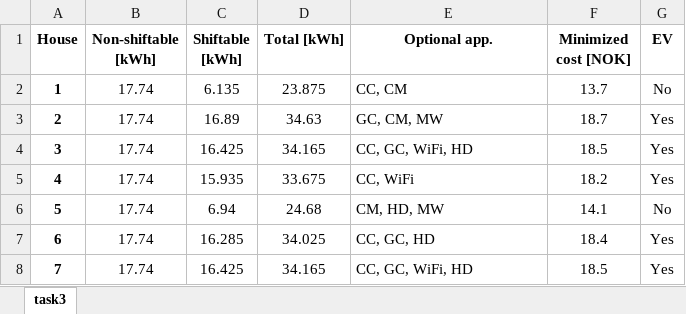
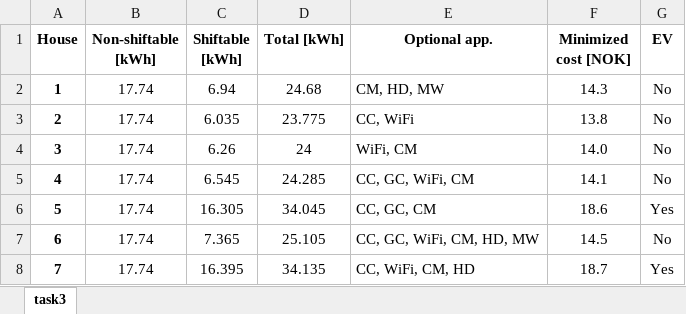
Before and after one commit to kristinaothelia/IN5410, an Excel workbook: Assignment_1/result_table.xlsx, sheet task3, drawn as a sheet; only a part is shown; values as stored, in another font and other column widths than the file's, no borders; conditional formats not drawn; the diff covers the shown part only; the diff names each change by its address in the sheet, - before the commit and + after, or states it on an @@ line.

```diff
--- a/Assignment_1/result_table.xlsx (sheet task3)
+++ b/Assignment_1/result_table.xlsx (sheet task3)
-C2 (Shiftable [kWh]): 6.135
+C2 (Shiftable [kWh]): 6.94
-D2 (Total [kWh]): 23.875
+D2 (Total [kWh]): 24.68
-E2 (Optional app.): CC, CM
+E2 (Optional app.): CM, HD, MW
-F2 (Minimized cost [NOK]): 13.7
+F2 (Minimized cost [NOK]): 14.3
-C3 (Shiftable [kWh]): 16.89
+C3 (Shiftable [kWh]): 6.035
-D3 (Total [kWh]): 34.63
+D3 (Total [kWh]): 23.775
-E3 (Optional app.): GC, CM, MW
+E3 (Optional app.): CC, WiFi
-F3 (Minimized cost [NOK]): 18.7
+F3 (Minimized cost [NOK]): 13.8
-G3:G5 (EV): Yes
+G3:G5 (EV): No
-C4 (Shiftable [kWh]): 16.425
+C4 (Shiftable [kWh]): 6.26
-D4 (Total [kWh]): 34.165
+D4 (Total [kWh]): 24
-E4 (Optional app.): CC, GC, WiFi, HD
+E4 (Optional app.): WiFi, CM
-F4 (Minimized cost [NOK]): 18.5
+F4 (Minimized cost [NOK]): 14.0
-C5 (Shiftable [kWh]): 15.935
+C5 (Shiftable [kWh]): 6.545
-D5 (Total [kWh]): 33.675
+D5 (Total [kWh]): 24.285
-E5 (Optional app.): CC, WiFi
+E5 (Optional app.): CC, GC, WiFi, CM
-F5 (Minimized cost [NOK]): 18.2
+F5 (Minimized cost [NOK]): 14.1
-C6 (Shiftable [kWh]): 6.94
+C6 (Shiftable [kWh]): 16.305
-D6 (Total [kWh]): 24.68
+D6 (Total [kWh]): 34.045
-E6 (Optional app.): CM, HD, MW
+E6 (Optional app.): CC, GC, CM
-F6 (Minimized cost [NOK]): 14.1
+F6 (Minimized cost [NOK]): 18.6
-G6 (EV): No
+G6 (EV): Yes
-C7 (Shiftable [kWh]): 16.285
+C7 (Shiftable [kWh]): 7.365
-D7 (Total [kWh]): 34.025
+D7 (Total [kWh]): 25.105
-E7 (Optional app.): CC, GC, HD
+E7 (Optional app.): CC, GC, WiFi, CM, HD, MW
-F7 (Minimized cost [NOK]): 18.4
+F7 (Minimized cost [NOK]): 14.5
-G7 (EV): Yes
+G7 (EV): No
-C8 (Shiftable [kWh]): 16.425
+C8 (Shiftable [kWh]): 16.395
-D8 (Total [kWh]): 34.165
+D8 (Total [kWh]): 34.135
-E8 (Optional app.): CC, GC, WiFi, HD
+E8 (Optional app.): CC, WiFi, CM, HD
-F8 (Minimized cost [NOK]): 18.5
+F8 (Minimized cost [NOK]): 18.7
```
Also changed, not shown: 102 edited cells elsewhere in this sheet, Assignment_1/energy_use.xlsx, 15 other files.
